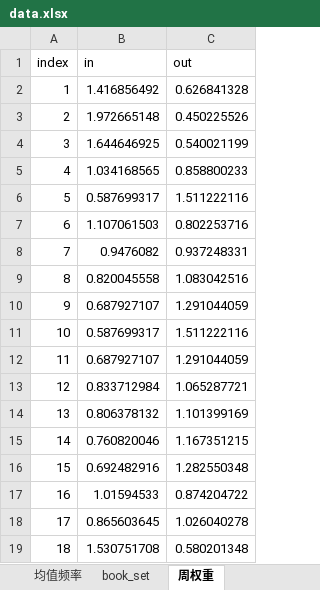
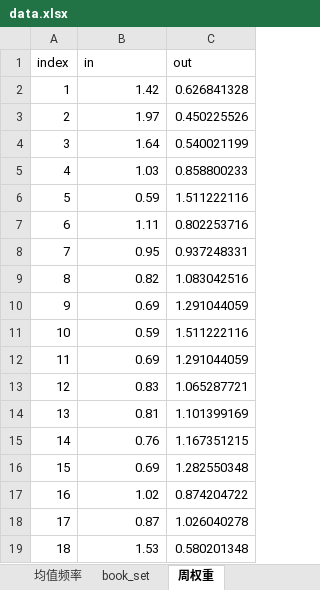
Before and after one commit to vakesamahere/AnylogicFDULIB, an Excel workbook: data.xlsx, sheet 周权重, drawn as a sheet; values as stored, in another font and other column widths than the file's, no borders; the diff names each change by its address in the sheet, - before the commit and + after, or states it on an @@ line.

```diff
--- a/data.xlsx (sheet 周权重)
+++ b/data.xlsx (sheet 周权重)
-B2 (in): 1.416856492
+B2 (in): 1.42
-B3 (in): 1.972665148
+B3 (in): 1.97
-B4 (in): 1.644646925
+B4 (in): 1.64
-B5 (in): 1.034168565
+B5 (in): 1.03
-B6 (in): 0.587699317
+B6 (in): 0.59
-B7 (in): 1.107061503
+B7 (in): 1.11
-B8 (in): 0.9476082
+B8 (in): 0.95
-B9 (in): 0.820045558
+B9 (in): 0.82
-B10 (in): 0.687927107
+B10 (in): 0.69
-B11 (in): 0.587699317
+B11 (in): 0.59
-B12 (in): 0.687927107
+B12 (in): 0.69
-B13 (in): 0.833712984
+B13 (in): 0.83
-B14 (in): 0.806378132
+B14 (in): 0.81
-B15 (in): 0.760820046
+B15 (in): 0.76
-B16 (in): 0.692482916
+B16 (in): 0.69
-B17 (in): 1.01594533
+B17 (in): 1.02
-B18 (in): 0.865603645
+B18 (in): 0.87
-B19 (in): 1.530751708
+B19 (in): 1.53
```
Also changed, not shown: charts or pictures, 5 other files.
